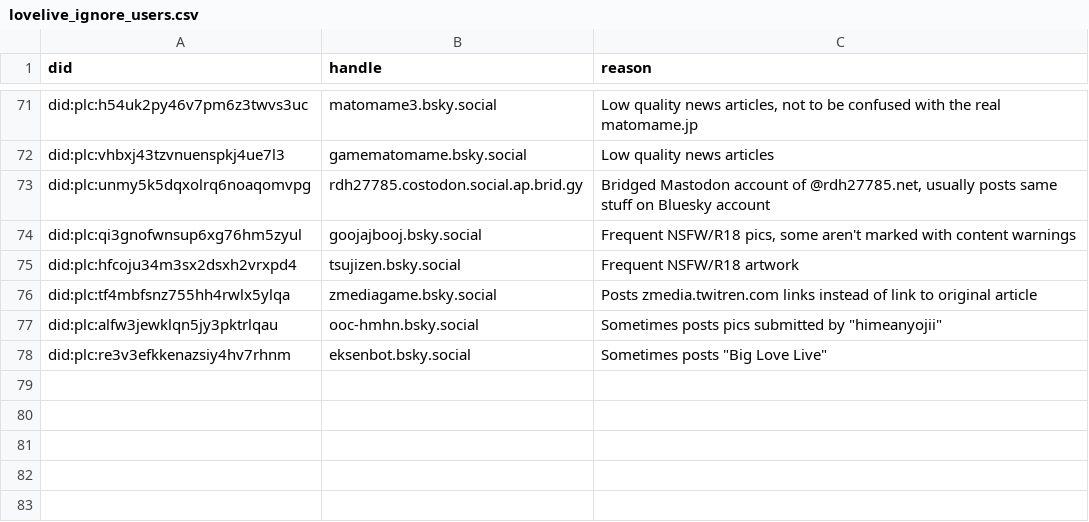
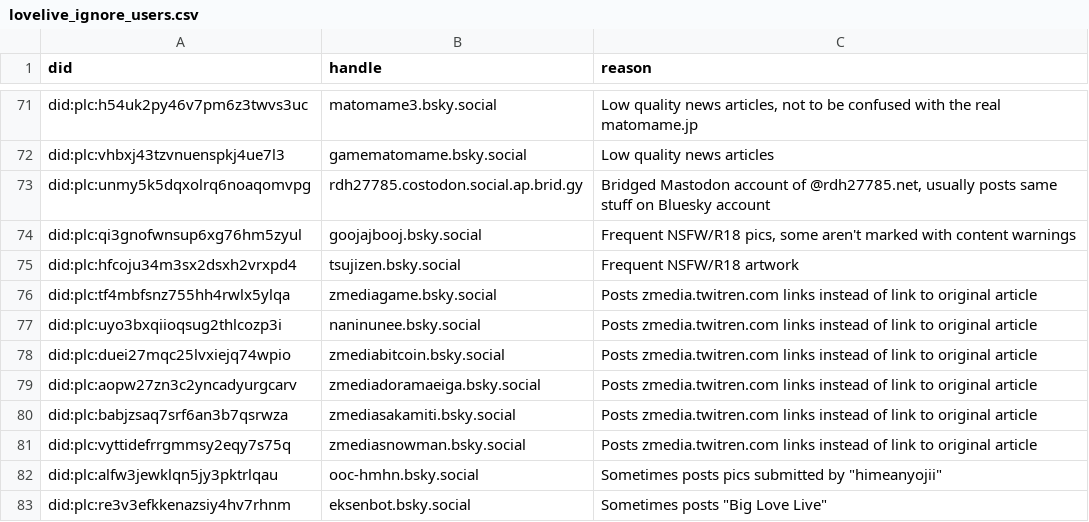
Before and after one commit to p1timmy/bsky-feeds, a CSV file: lists/lovelive_ignore_users.csv, drawn as a sheet; only a part is shown, gaps mark what is left out.

Commit message:
Couple more tweaks to LoveLive! feed ignore regex and ignore list
- Add "have to love live(r)" to the Great "I love live ???" Hoarde
  regex pattern
- Don't match "love live the" if in the middle of a sentence, should
  stop getting some posts about LoveLive with that phrase getting
  filtered out
- Increase max number of words to find between "Love live" at
  beginning of sentence and end of sentence to 3
- Add sister accounts posting zmedia.twitren.com links to ignore list

```diff
--- a/lists/lovelive_ignore_users.csv
+++ b/lists/lovelive_ignore_users.csv
@@ -76,2 +76,7 @@ did:plc:hfcoju34m3sx2dsxh2vrxpd4,tsujizen.bsky.social,"Frequent NSFW/R18 artwork
 did:plc:tf4mbfsnz755hh4rwlx5ylqa,zmediagame.bsky.social,"Posts zmedia.twitren.com links instead of link to original article"
+did:plc:uyo3bxqiioqsug2thlcozp3i,naninunee.bsky.social,"Posts zmedia.twitren.com links instead of link to original article"
+did:plc:duei27mqc25lvxiejq74wpio,zmediabitcoin.bsky.social,"Posts zmedia.twitren.com links instead of link to original article"
+did:plc:aopw27zn3c2yncadyurgcarv,zmediadoramaeiga.bsky.social,"Posts zmedia.twitren.com links instead of link to original article"
+did:plc:babjzsaq7srf6an3b7qsrwza,zmediasakamiti.bsky.social,"Posts zmedia.twitren.com links instead of link to original article"
+did:plc:vyttidefrrgmmsy2eqy7s75q,zmediasnowman.bsky.social,"Posts zmedia.twitren.com links instead of link to original article"
 did:plc:alfw3jewklqn5jy3pktrlqau,ooc-hmhn.bsky.social,"Sometimes posts pics submitted by ""himeanyojii"""
```
Also changed, not shown: 1 other file.
